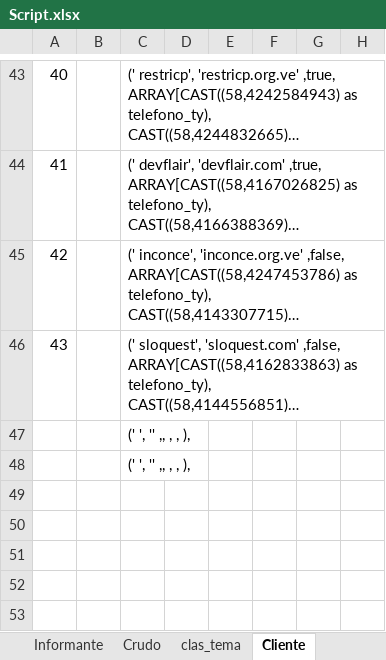
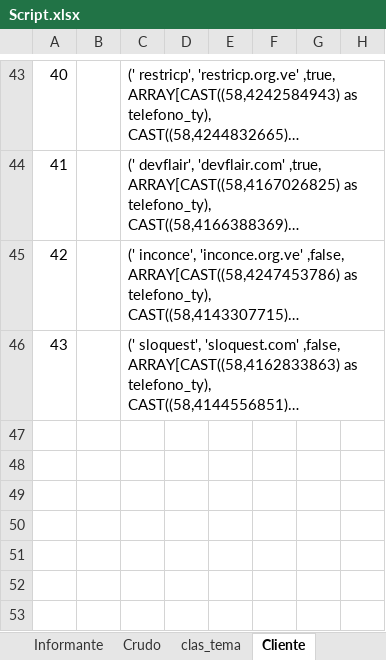
Before and after one commit to abadillo/bases-dos, an Excel workbook: scripts/Script.xlsx, sheet Cliente, drawn as a sheet; only a part is shown, gaps mark what is left out; long unchanged cells end in …; values as stored, in another font and other column widths than the file's, no borders; the diff names each change by its address in the sheet, - before the commit and + after, or states it on an @@ line.

```diff
--- a/scripts/Script.xlsx (sheet Cliente)
+++ b/scripts/Script.xlsx (sheet Cliente)
-C47:C48: (' ', '' ,, , , ),
+C47:C48: (empty)
```
Also changed, not shown: other sheet tabs, 1 other file.
